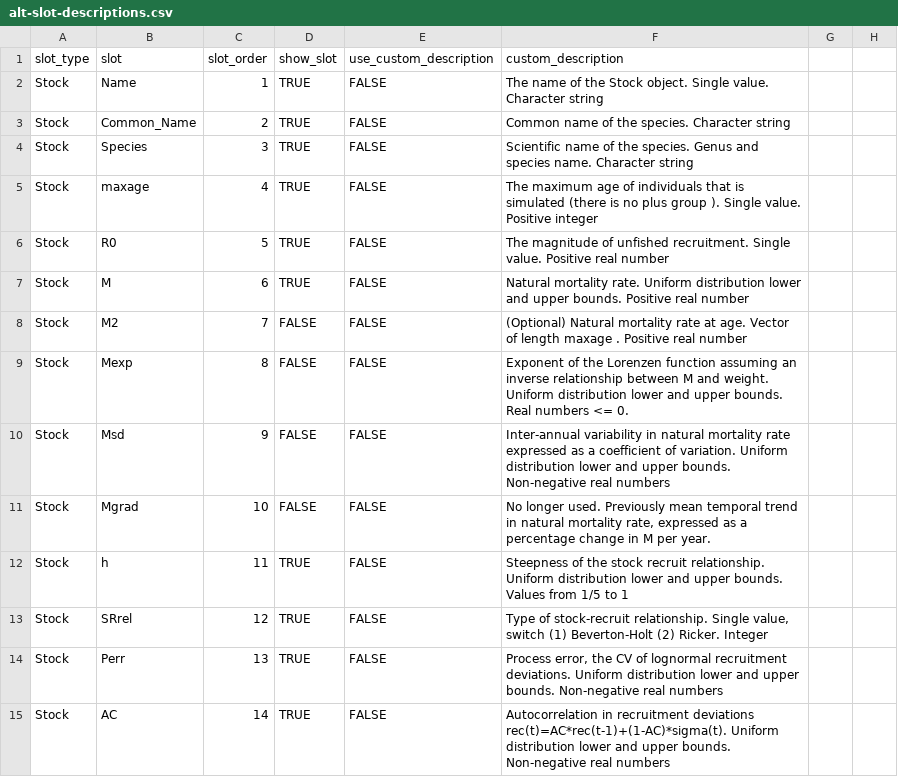
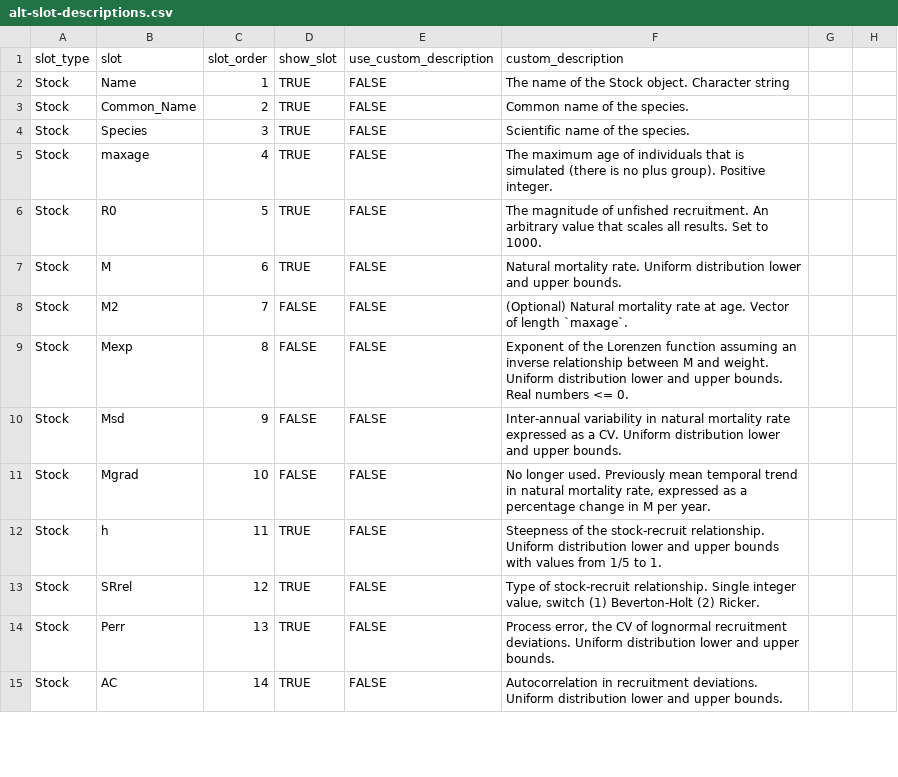
Before and after one commit to pbs-assess/ggmse, a CSV file: inst/alt-slot-descriptions.csv, drawn as a sheet; only a part is shown; the diff covers the shown part only.

Commit message:
Copy edit the slot descriptions

```diff
--- a/inst/alt-slot-descriptions.csv
+++ b/inst/alt-slot-descriptions.csv
@@ -1,15 +1,15 @@
 slot_type,slot,slot_order,show_slot,use_custom_description,custom_description
-Stock,Name,1,TRUE,FALSE,The name of the Stock object. Single value. Character string
-Stock,Common_Name,2,TRUE,FALSE,Common name of the species. Character string
-Stock,Species,3,TRUE,FALSE,Scientific name of the species. Genus and species name. Character string
-Stock,maxage,4,TRUE,FALSE,The maximum age of individuals that is simulated (there is no plus group ). Single value. Positive integer
-Stock,R0,5,TRUE,FALSE,The magnitude of unfished recruitment. Single value. Positive real number
-Stock,M,6,TRUE,FALSE,Natural mortality rate. Uniform distribution lower and upper bounds. Positive real number
-Stock,M2,7,FALSE,FALSE,(Optional) Natural mortality rate at age. Vector of length maxage . Positive real number
+Stock,Name,1,TRUE,FALSE,The name of the Stock object. Character string
+Stock,Common_Name,2,TRUE,FALSE,Common name of the species.
+Stock,Species,3,TRUE,FALSE,Scientific name of the species.
+Stock,maxage,4,TRUE,FALSE,The maximum age of individuals that is simulated (there is no plus group). Positive integer.
+Stock,R0,5,TRUE,FALSE,The magnitude of unfished recruitment.  An arbitrary value that scales all results. Set to 1000.
+Stock,M,6,TRUE,FALSE,Natural mortality rate. Uniform distribution lower and upper bounds.
+Stock,M2,7,FALSE,FALSE,(Optional) Natural mortality rate at age. Vector of length `maxage`.
 Stock,Mexp,8,FALSE,FALSE,Exponent of the Lorenzen function assuming an inverse relationship between M and weight. Uniform distribution lower and upper bounds. Real numbers <= 0.
-Stock,Msd,9,FALSE,FALSE,Inter-annual variability in natural mortality rate expressed as a coefficient of variation. Uniform distribution lower and upper bounds. Non-negative real numbers
+Stock,Msd,9,FALSE,FALSE,Inter-annual variability in natural mortality rate expressed as a CV. Uniform distribution lower and upper bounds.
 Stock,Mgrad,10,FALSE,FALSE,"No longer used. Previously mean temporal trend in natural mortality rate, expressed as a percentage change in M per year."
-Stock,h,11,TRUE,FALSE,Steepness of the stock recruit relationship. Uniform distribution lower and upper bounds. Values from 1/5 to 1
-Stock,SRrel,12,TRUE,FALSE,"Type of stock-recruit relationship. Single value, switch (1) Beverton-Holt (2) Ricker. Integer"
-Stock,Perr,13,TRUE,FALSE,"Process error, the CV of lognormal recruitment deviations. Uniform distribution lower and upper bounds. Non-negative real numbers"
-Stock,AC,14,TRUE,FALSE,Autocorrelation in recruitment deviations rec(t)=AC*rec(t-1)+(1-AC)*sigma(t). Uniform distribution lower and upper bounds. Non-negative real numbers
+Stock,h,11,TRUE,FALSE,Steepness of the stock-recruit relationship. Uniform distribution lower and upper bounds with values from 1/5 to 1.
+Stock,SRrel,12,TRUE,FALSE,"Type of stock-recruit relationship. Single integer value, switch (1) Beverton-Holt (2) Ricker."
+Stock,Perr,13,TRUE,FALSE,"Process error, the CV of lognormal recruitment deviations. Uniform distribution lower and upper bounds."
+Stock,AC,14,TRUE,FALSE,Autocorrelation in recruitment deviations. Uniform distribution lower and upper bounds.
```
Also changed, not shown: 79 edited cells elsewhere in this file.
